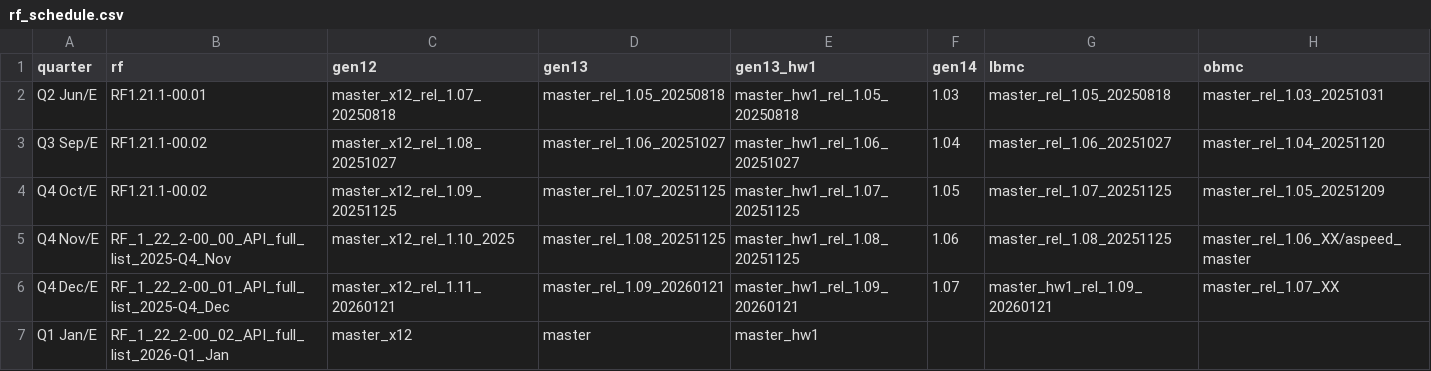
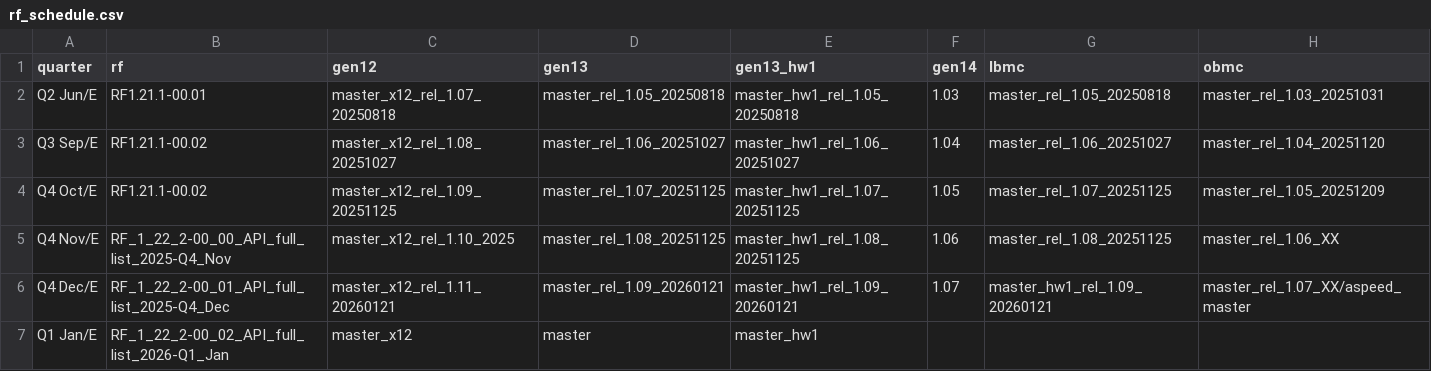
Before and after one commit to Poming-Fu/master, a CSV file: common/rf_schedule.csv, drawn as a sheet.

Commit message:
chore: 更新設定檔和首頁
- 更新 rf_schedule.csv
- 調整 index.php

```diff
--- a/common/rf_schedule.csv
+++ b/common/rf_schedule.csv
@@ -4,4 +4,4 @@ Q3 Sep/E,RF1.21.1-00.02,master_x12_rel_1.08_20251027,master_rel_1.06_20251027,ma
 Q4 Oct/E,RF1.21.1-00.02,master_x12_rel_1.09_20251125,master_rel_1.07_20251125,master_hw1_rel_1.07_20251125,1.05,master_rel_1.07_20251125,master_rel_1.05_20251209
-Q4 Nov/E,RF_1_22_2-00_00_API_full_list_2025-Q4_Nov,master_x12_rel_1.10_2025,master_rel_1.08_20251125,master_hw1_rel_1.08_20251125,1.06,master_rel_1.08_20251125,master_rel_1.06_XX/aspeed_master
-Q4 Dec/E,RF_1_22_2-00_01_API_full_list_2025-Q4_Dec,master_x12_rel_1.11_20260121,master_rel_1.09_20260121,master_hw1_rel_1.09_20260121,1.07,master_hw1_rel_1.09_20260121,master_rel_1.07_XX
+Q4 Nov/E,RF_1_22_2-00_00_API_full_list_2025-Q4_Nov,master_x12_rel_1.10_2025,master_rel_1.08_20251125,master_hw1_rel_1.08_20251125,1.06,master_rel_1.08_20251125,master_rel_1.06_XX
+Q4 Dec/E,RF_1_22_2-00_01_API_full_list_2025-Q4_Dec,master_x12_rel_1.11_20260121,master_rel_1.09_20260121,master_hw1_rel_1.09_20260121,1.07,master_hw1_rel_1.09_20260121,master_rel_1.07_XX/aspeed_master
 Q1 Jan/E,RF_1_22_2-00_02_API_full_list_2026-Q1_Jan,master_x12,master,master_hw1,,,
```
Also changed, not shown: 1 other file.
